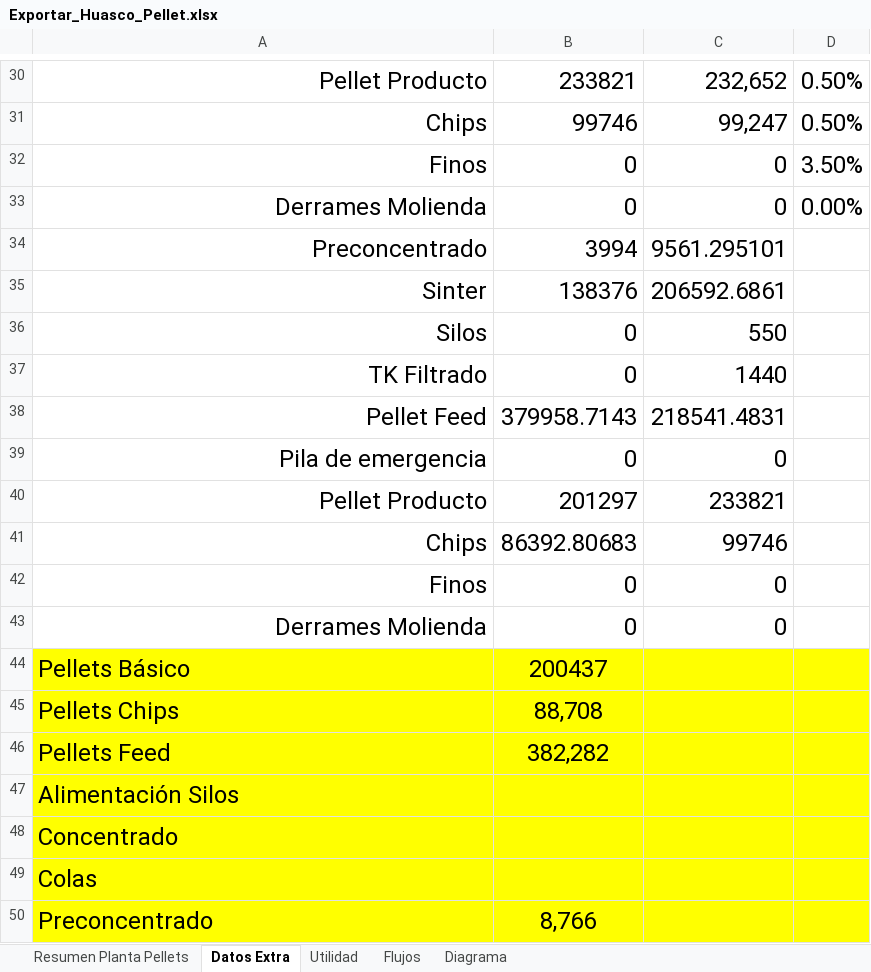
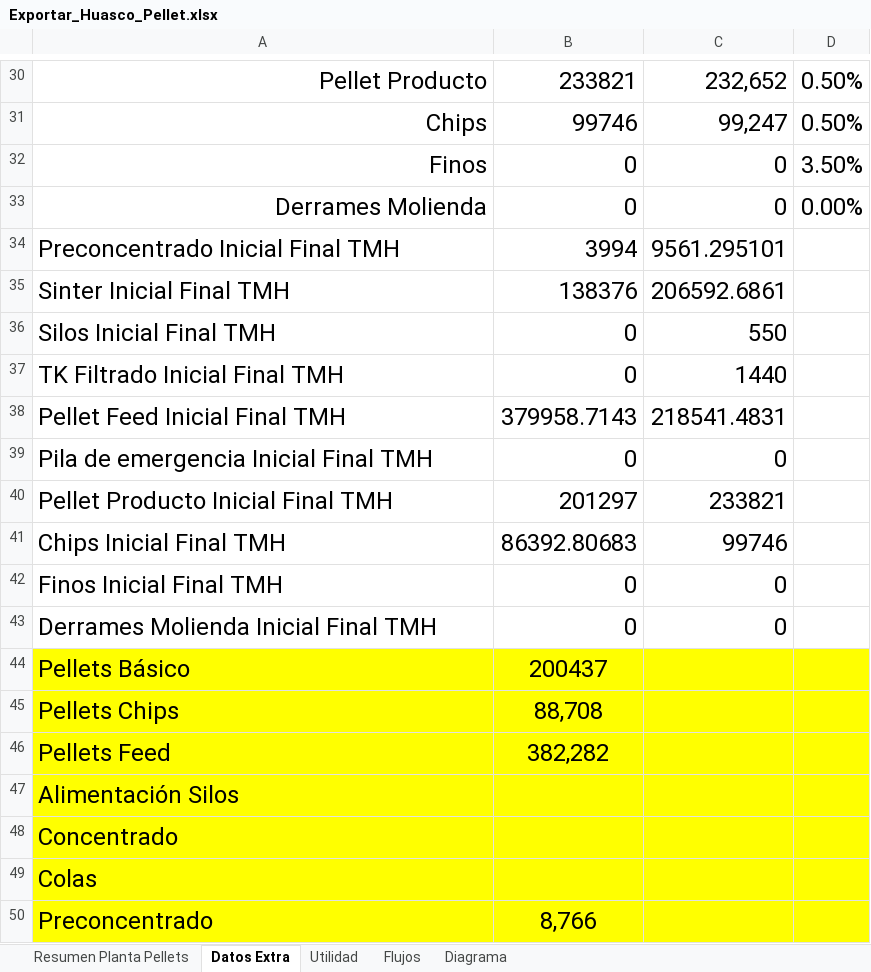
Before and after one commit to fracastr/minera, an Excel workbook: public/Export/Exportar_Huasco_Pellet.xlsx, sheet Datos Extra, drawn as a sheet; only a part is shown, gaps mark what is left out; values as stored, in another font and other column widths than the file's, no borders; the diff names each change by its address in the sheet, - before the commit and + after, or states it on an @@ line.

Commit message:
Update Exportar_Huasco_Pellet.xlsx

```diff
--- a/public/Export/Exportar_Huasco_Pellet.xlsx (sheet Datos Extra)
+++ b/public/Export/Exportar_Huasco_Pellet.xlsx (sheet Datos Extra)
-A34: Preconcentrado
+A34: Preconcentrado Inicial Final TMH
-A34:A43 alignment: right
+A34:A43 alignment: left
-A35: Sinter
+A35: Sinter Inicial Final TMH
-A36: Silos
+A36: Silos Inicial Final TMH
-A37: TK Filtrado
+A37: TK Filtrado Inicial Final TMH
-A38: Pellet Feed
+A38: Pellet Feed Inicial Final TMH
-A39: Pila de emergencia
+A39: Pila de emergencia Inicial Final TMH
-A40: Pellet Producto
+A40: Pellet Producto Inicial Final TMH
-A41: Chips
+A41: Chips Inicial Final TMH
-A42: Finos
+A42: Finos Inicial Final TMH
-A43: Derrames Molienda
+A43: Derrames Molienda Inicial Final TMH
```
